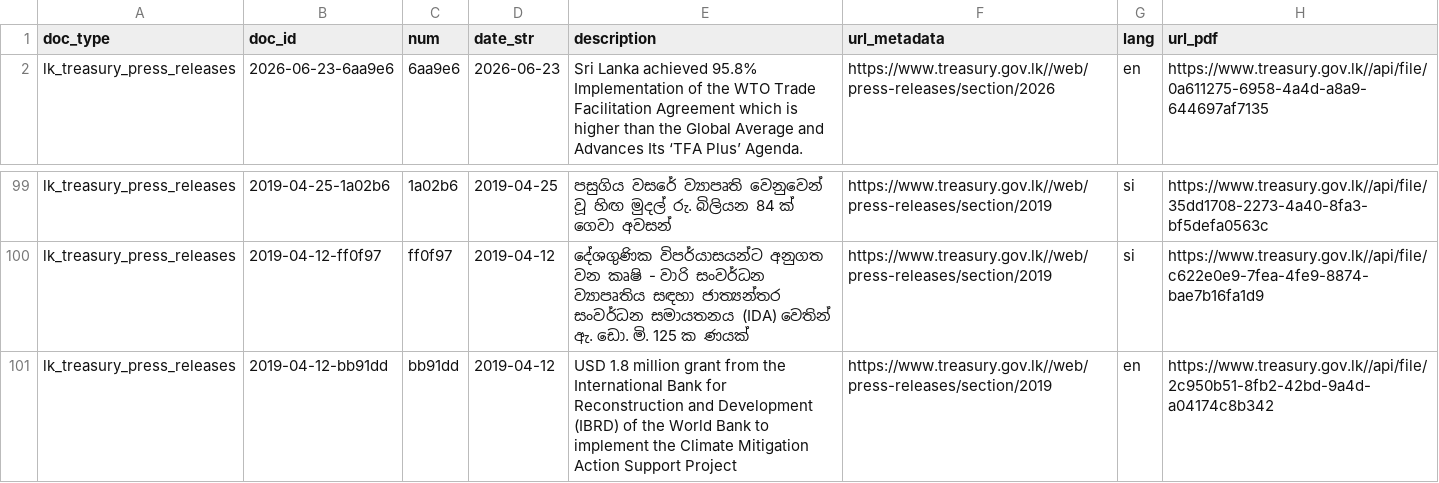
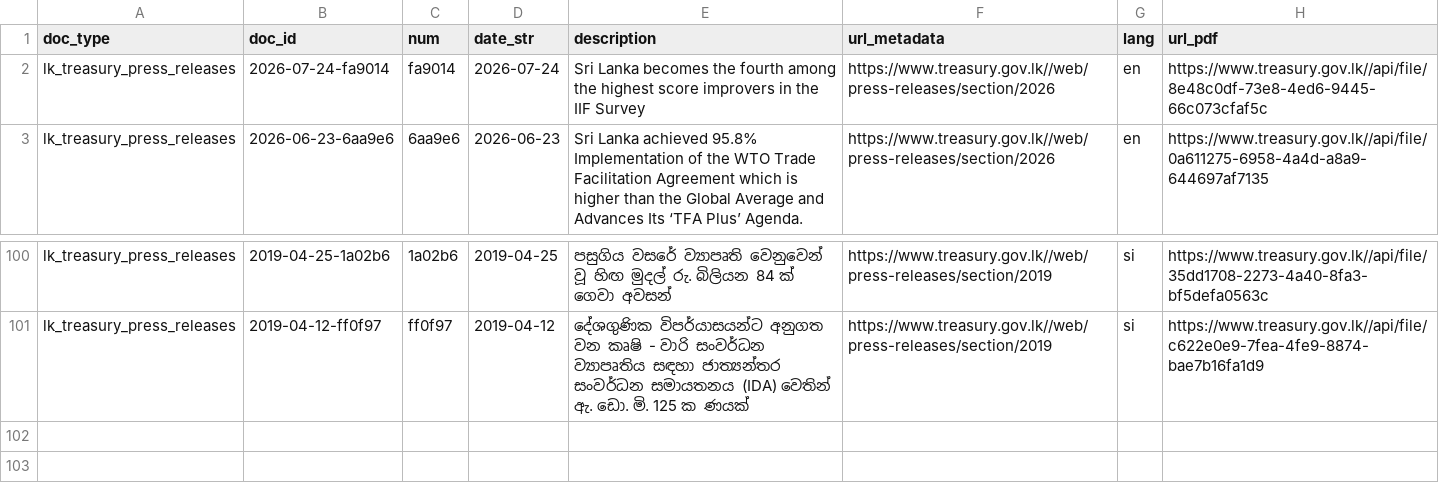
Before and after one commit to nuuuwan/lk_treasury, a TSV file: data/lk_treasury_press_releases/docs_last100.tsv, drawn as a sheet; only a part is shown, gaps mark what is left out.

```diff
--- a/data/lk_treasury_press_releases/docs_last100.tsv
+++ b/data/lk_treasury_press_releases/docs_last100.tsv
@@ -1,2 +1,3 @@
 doc_type	doc_id	num	date_str	description	url_metadata	lang	url_pdf
+lk_treasury_press_releases	2026-07-24-fa9014	fa9014	2026-07-24	Sri Lanka becomes the fourth among the highest score improvers in the IIF Survey	https://www.treasury.gov.lk//web/press-releases/section/2026	en	https://www.treasury.gov.lk//api/file/8e48c0df-73e8-4ed6-9445-66c073cfaf5c
 lk_treasury_press_releases	2026-06-23-6aa9e6	6aa9e6	2026-06-23	Sri Lanka achieved 95.8% Implementation of the WTO Trade Facilitation Agreement which is higher than the Global Average and Advances Its ‘TFA Plus’ Agenda.	https://www.treasury.gov.lk//web/press-releases/section/2026	en	https://www.treasury.gov.lk//api/file/0a611275-6958-4a4d-a8a9-644697af7135
@@ -100,2 +101 @@ lk_treasury_press_releases	2019-04-25-1a02b6	1a02b6	2019-04-25	පසුගි
 lk_treasury_press_releases	2019-04-12-ff0f97	ff0f97	2019-04-12	දේශගුණික විපර්යාසයන්ට අනුගත වන කෘෂි - වාරි සංවර්ධන ව්‍යාපෘතිය සඳහා ජාත්‍යන්තර සංවර්ධන සමායතනය (IDA) වෙතින් ඇ. ඩො. මි. 125 ක ණයක්	https://www.treasury.gov.lk//web/press-releases/section/2019	si	https://www.treasury.gov.lk//api/file/c622e0e9-7fea-4fe9-8874-bae7b16fa1d9
-lk_treasury_press_releases	2019-04-12-bb91dd	bb91dd	2019-04-12	USD 1.8 million grant from the International Bank for Reconstruction and Development (IBRD) of the World Bank to implement the Climate Mitigation Action Support Project	https://www.treasury.gov.lk//web/press-releases/section/2019	en	https://www.treasury.gov.lk//api/file/2c950b51-8fb2-42bd-9a4d-a04174c8b342
```
Also changed, not shown: data/lk_treasury_press_releases/docs_all.tsv, 8 other files.
